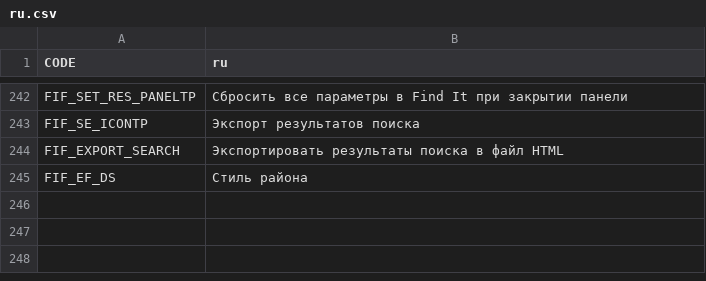
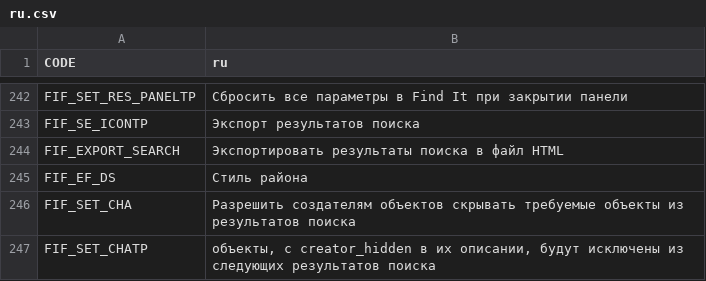
Before and after one commit to SamsamTS/CS-FindIt, a CSV file: FindIt/Translations/ru.csv, drawn as a sheet; only a part is shown, gaps mark what is left out; the diff names each change by its address in the sheet, - before the commit and + after, or states it on an @@ line.

Commit message:
Update translations

```diff
--- a/FindIt/Translations/ru.csv
+++ b/FindIt/Translations/ru.csv
+row 246: FIF_SET_CHA | Разрешить создателям объектов скрывать требуемые объекты из результатов поиска
+row 247: FIF_SET_CHATP | объекты, с creator_hidden в их описании, будут исключены из следующих результатов поиска
```
Also changed, not shown: FindIt/Translations/cat.csv, FindIt/Translations/cz.csv, 15 other files.
